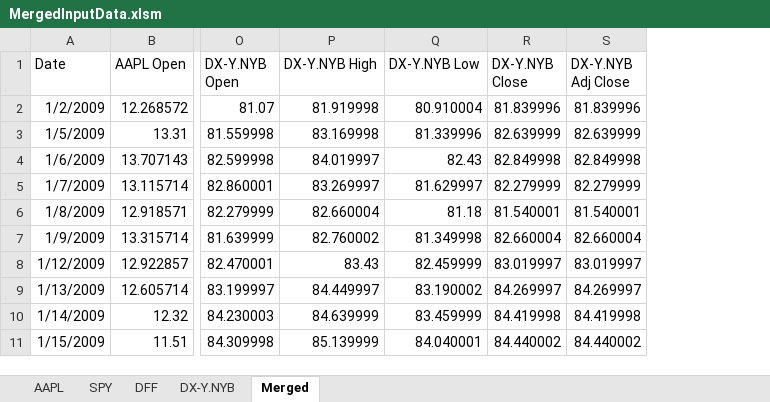
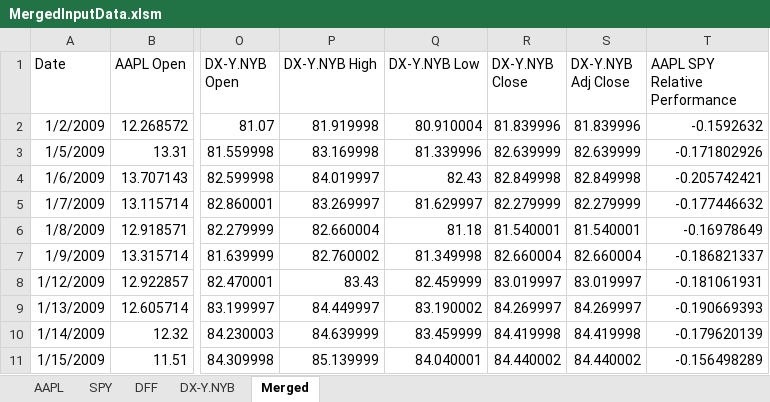
Before and after one commit to SebastianHurubaru/deep_aapl_spy_rel_perf, an Excel workbook: data/pre-processed/MergedInputData.xlsm, sheet Merged, drawn as a sheet; only a part is shown, gaps mark what is left out; values as stored, in another font and other column widths than the file's, no borders; the diff names each change by its address in the sheet, - before the commit and + after, or states it on an @@ line.

Commit message:
new_metrics
added mape, R and Theil U metrics and relative performance as a feature

```diff
--- a/data/pre-processed/MergedInputData.xlsm (sheet Merged)
+++ b/data/pre-processed/MergedInputData.xlsm (sheet Merged)
+column T (AAPL SPY Relative Performance), rows 2-11: -0.1592632 | -0.171802926 | -0.205742421 | -0.177446632 | -0.16978649 | -0.186821337 | -0.181061931 | -0.190669393 | -0.179620139 | -0.156498289
```
Also changed, not shown: 36 other files.
